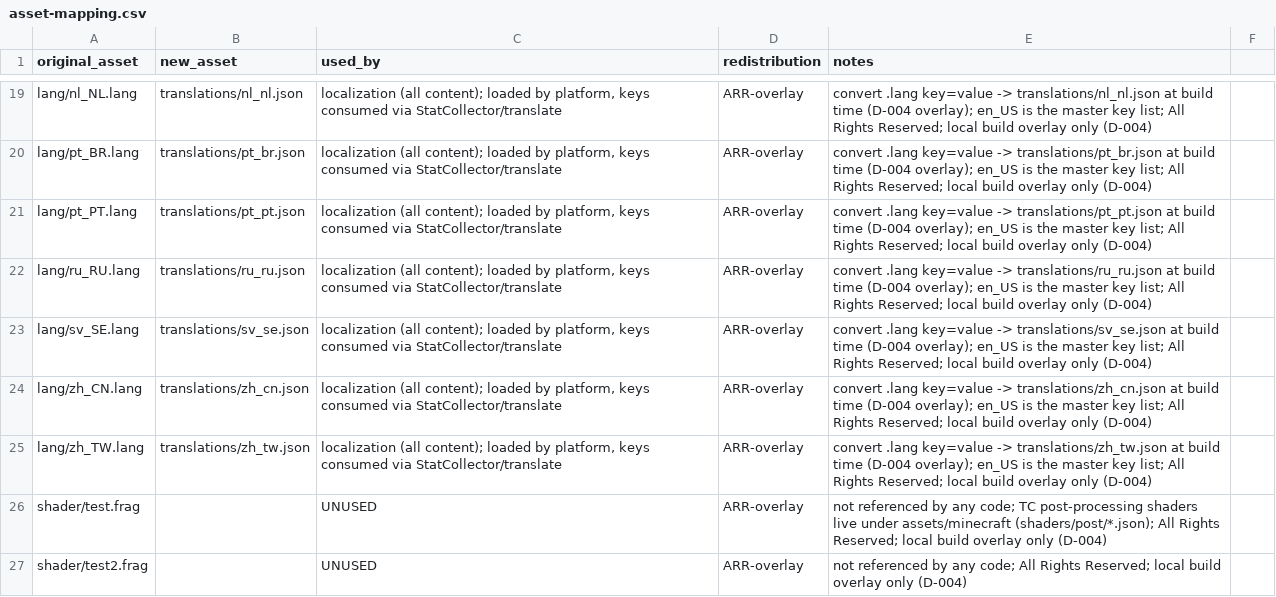
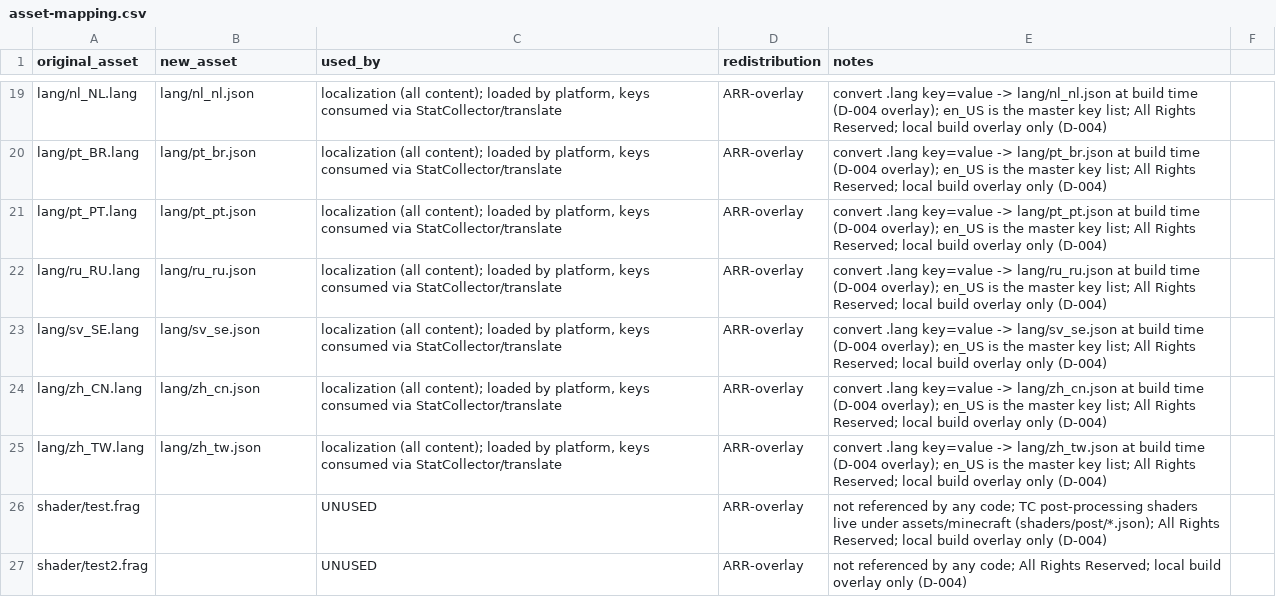
Before and after one commit to JonnyUtah12/thaumcraft-classic-modern, a CSV file: docs/asset-mapping.csv, drawn as a sheet; only a part is shown, gaps mark what is left out; the diff covers the shown part only; the diff names each change by its address in the sheet, - before the commit and + after, or states it on an @@ line.

Commit message:
wip-salvage: t_a2a74726 — 6 paths unique to this machine
Site: .worktrees/t_a2a74726  branch=wt/m7-01sb-lang  head=c0f0a00d6a452f9b2612bad0e380bd456b3bb099
Preserved by the repo-hygiene sweep (kanban t_7a8ba85a) under the D-012 salvage rule.
UNCOMPILED AND UNGATED — this tree has never been built, run, or gated.
Content is the worktree's own bytes, captured path-by-path from the unique set;
SHARED-FILE CAVEAT: these shared tracking files are included as a raw snapshot and were NOT checked per-hunk for cross-lane content: docs/asset-mapping.csv
no lane branch was moved by this commit.

```diff
--- a/docs/asset-mapping.csv
+++ b/docs/asset-mapping.csv
-B19 (new_asset): translations/nl_nl.json
+B19 (new_asset): lang/nl_nl.json
-E19 (notes): …key=value -> translations/nl_nl.json at build…
+E19 (notes): …key=value -> lang/nl_nl.json at build…
-B20 (new_asset): translations/pt_br.json
+B20 (new_asset): lang/pt_br.json
-E20 (notes): …key=value -> translations/pt_br.json at build…
+E20 (notes): …key=value -> lang/pt_br.json at build…
-B21 (new_asset): translations/pt_pt.json
+B21 (new_asset): lang/pt_pt.json
-E21 (notes): …key=value -> translations/pt_pt.json at build…
+E21 (notes): …key=value -> lang/pt_pt.json at build…
-B22 (new_asset): translations/ru_ru.json
+B22 (new_asset): lang/ru_ru.json
-E22 (notes): …key=value -> translations/ru_ru.json at build…
+E22 (notes): …key=value -> lang/ru_ru.json at build…
-B23 (new_asset): translations/sv_se.json
+B23 (new_asset): lang/sv_se.json
-E23 (notes): …key=value -> translations/sv_se.json at build…
+E23 (notes): …key=value -> lang/sv_se.json at build…
-B24 (new_asset): translations/zh_cn.json
+B24 (new_asset): lang/zh_cn.json
-E24 (notes): …key=value -> translations/zh_cn.json at build…
+E24 (notes): …key=value -> lang/zh_cn.json at build…
-B25 (new_asset): translations/zh_tw.json
+B25 (new_asset): lang/zh_tw.json
-E25 (notes): …key=value -> translations/zh_tw.json at build…
+E25 (notes): …key=value -> lang/zh_tw.json at build…
```
Also changed, not shown: 31 edited cells elsewhere in this file, 5 other files.
